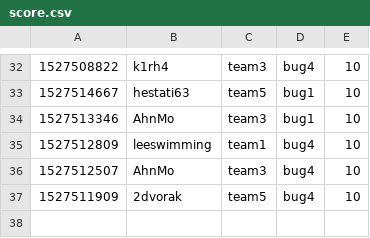
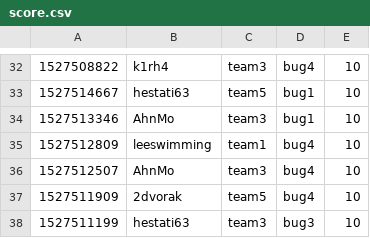
Before and after one commit to KAIST-IS521/2018s-gitctf-score, a CSV file: score.csv, drawn as a sheet; only a part is shown, gaps mark what is left out.

Commit message:
[Score] hestati63 +10
hestati63 attacked `bug3` of team3

```diff
--- a/score.csv
+++ b/score.csv
@@ -37 +37,2 @@
 1527511909,2dvorak,team5,bug4,10
+1527511199,hestati63,team3,bug3,10
```
